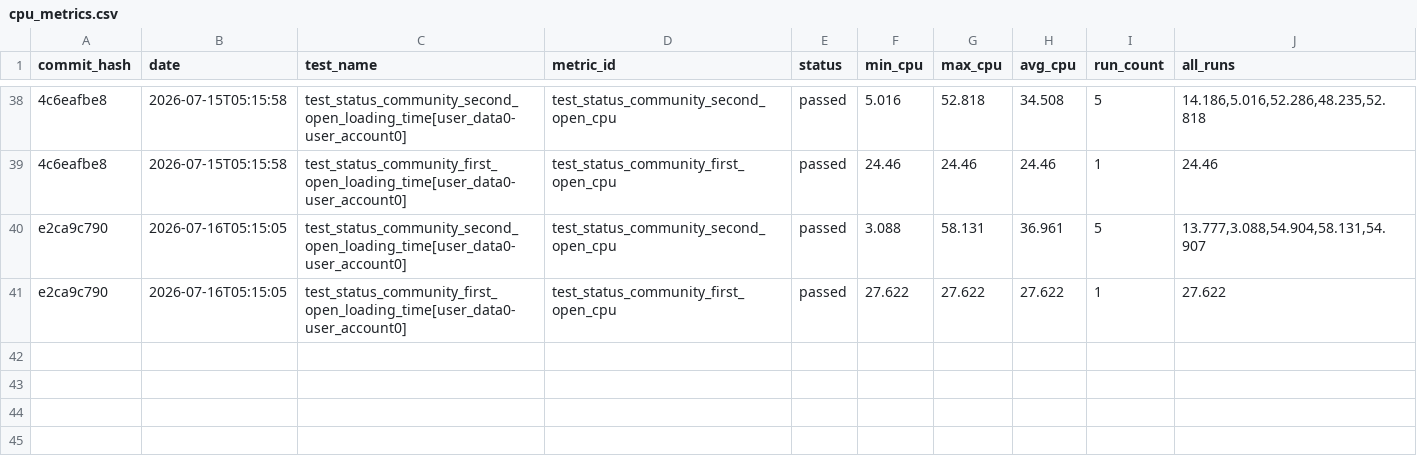
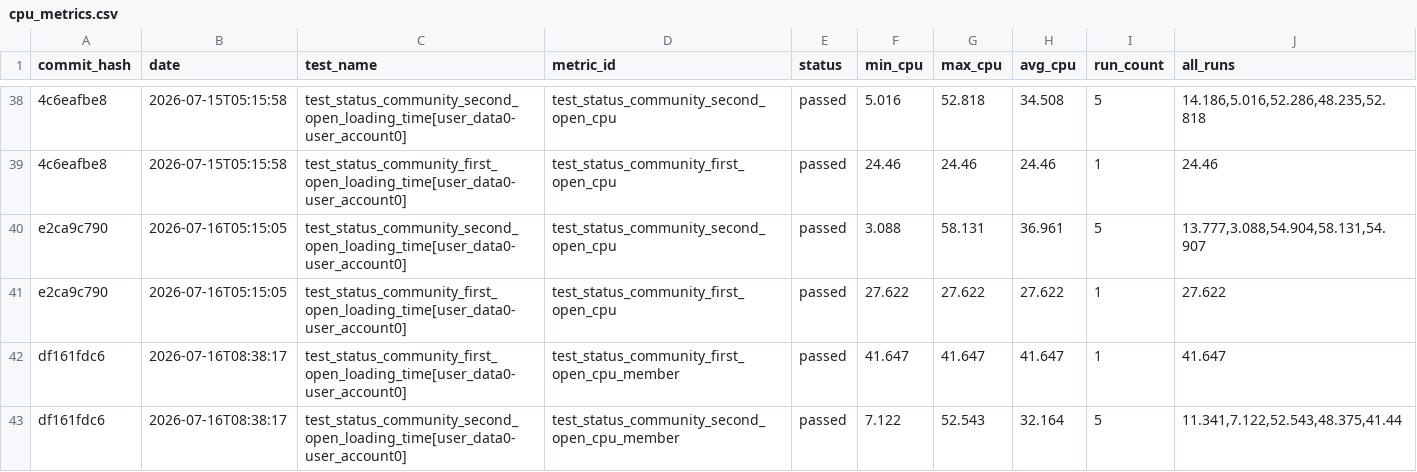
Before and after one commit to status-im/status-app-benchmarks, a CSV file: data/cpu_metrics.csv, drawn as a sheet; only a part is shown, gaps mark what is left out.

```diff
--- a/data/cpu_metrics.csv
+++ b/data/cpu_metrics.csv
@@ -41 +41,3 @@ e2ca9c790,2026-07-16T05:15:05,test_status_community_second_open_loading_time[use
 e2ca9c790,2026-07-16T05:15:05,test_status_community_first_open_loading_time[user_data0-user_account0],test_status_community_first_open_cpu,passed,27.622,27.622,27.622,1,27.622
+df161fdc6,2026-07-16T08:38:17,test_status_community_first_open_loading_time[user_data0-user_account0],test_status_community_first_open_cpu_member,passed,41.647,41.647,41.647,1,41.647
+df161fdc6,2026-07-16T08:38:17,test_status_community_second_open_loading_time[user_data0-user_account0],test_status_community_second_open_cpu_member,passed,7.122,52.543,32.164,5,"11.341,7.122,52.543,48.375,41.44"
```
Also changed, not shown: data/performance_metrics.csv, data/ram_metrics.csv, 36 other files.
